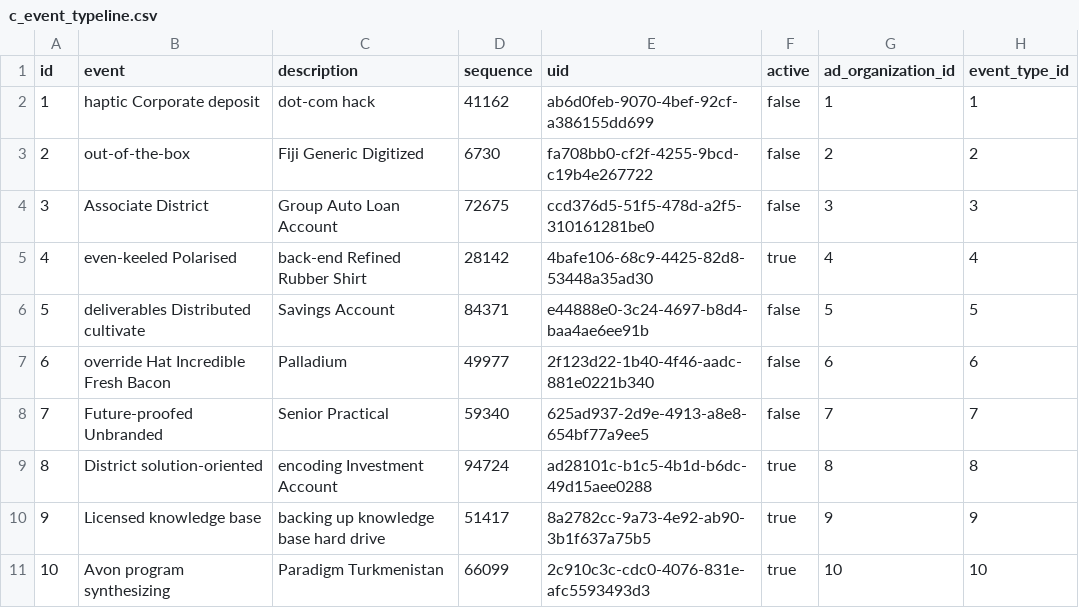
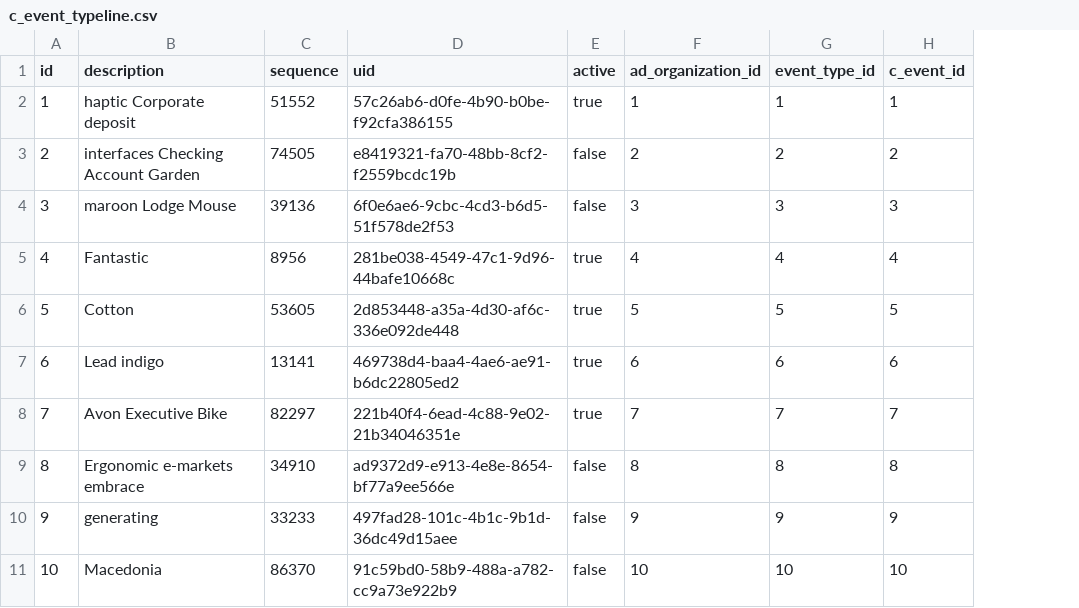
Before and after one commit to erid-rahmad/Eproch, a CSV file: src/main/resources/config/liquibase/fake-data/c_event_typeline.csv, drawn as a sheet; removed rows and columns are numbered as before the commit, all else as after; the diff names each change by its address in the sheet, - before the commit and + after, or states it on an @@ line.

Commit message:
AP-414 master bidding revision (Event)

```diff
--- a/src/main/resources/config/liquibase/fake-data/c_event_typeline.csv
+++ b/src/main/resources/config/liquibase/fake-data/c_event_typeline.csv
-column B (event), rows 2-11: haptic Corporate deposit | out-of-the-box | Associate District | even-keeled Polarised | deliverables Distributed cultivate | override Hat Incredible Fresh Bacon | Future-proofed Unbranded | District solution-oriented | Licensed knowledge base | Avon program synthesizing
+column H (c_event_id), rows 2-11: 1 | 2 | 3 | 4 | 5 | 6 | 7 | 8 | 9 | 10
-B2 (description): dot-com hack
+B2 (description): haptic Corporate deposit
-C2 (sequence): 41162
+C2 (sequence): 51552
-D2 (uid): ab6d0feb-9070-4bef-92cf-a386155dd699
+D2 (uid): 57c26ab6-d0fe-4b90-b0be-f92cfa386155
-E2 (active): false
+E2 (active): true
-B3 (description): Fiji Generic Digitized
+B3 (description): interfaces Checking Account Garden
-C3 (sequence): 6730
+C3 (sequence): 74505
-D3 (uid): fa708bb0-cf2f-4255-9bcd-c19b4e267722
+D3 (uid): e8419321-fa70-48bb-8cf2-f2559bcdc19b
-B4 (description): Group Auto Loan Account
+B4 (description): maroon Lodge Mouse
-C4 (sequence): 72675
+C4 (sequence): 39136
-D4 (uid): ccd376d5-51f5-478d-a2f5-310161281be0
+D4 (uid): 6f0e6ae6-9cbc-4cd3-b6d5-51f578de2f53
-B5 (description): back-end Refined Rubber Shirt
+B5 (description): Fantastic
-C5 (sequence): 28142
+C5 (sequence): 8956
-D5 (uid): 4bafe106-68c9-4425-82d8-53448a35ad30
+D5 (uid): 281be038-4549-47c1-9d96-44bafe10668c
-B6 (description): Savings Account
+B6 (description): Cotton
-C6 (sequence): 84371
+C6 (sequence): 53605
-D6 (uid): e44888e0-3c24-4697-b8d4-baa4ae6ee91b
+D6 (uid): 2d853448-a35a-4d30-af6c-336e092de448
-E6:E8 (active): false
+E6:E8 (active): true
-B7 (description): Palladium
+B7 (description): Lead indigo
-C7 (sequence): 49977
+C7 (sequence): 13141
-D7 (uid): 2f123d22-1b40-4f46-aadc-881e0221b340
+D7 (uid): 469738d4-baa4-4ae6-ae91-b6dc22805ed2
-B8 (description): Senior Practical
+B8 (description): Avon Executive Bike
-C8 (sequence): 59340
+C8 (sequence): 82297
-D8 (uid): 625ad937-2d9e-4913-a8e8-654bf77a9ee5
+D8 (uid): 221b40f4-6ead-4c88-9e02-21b34046351e
-B9 (description): encoding Investment Account
+B9 (description): Ergonomic e-markets embrace
-C9 (sequence): 94724
+C9 (sequence): 34910
-D9 (uid): ad28101c-b1c5-4b1d-b6dc-49d15aee0288
+D9 (uid): ad9372d9-e913-4e8e-8654-bf77a9ee566e
-E9:E11 (active): true
+E9:E11 (active): false
-B10 (description): backing up knowledge base hard drive
+B10 (description): generating
-C10 (sequence): 51417
+C10 (sequence): 33233
-D10 (uid): 8a2782cc-9a73-4e92-ab90-3b1f637a75b5
+D10 (uid): 497fad28-101c-4b1c-9b1d-36dc49d15aee
-B11 (description): Paradigm Turkmenistan
+B11 (description): Macedonia
-C11 (sequence): 66099
+C11 (sequence): 86370
-D11 (uid): 2c910c3c-cdc0-4076-831e-afc5593493d3
+D11 (uid): 91c59bd0-58b9-488a-a782-cc9a73e922b9
```
Also changed, not shown: 33 other files.
